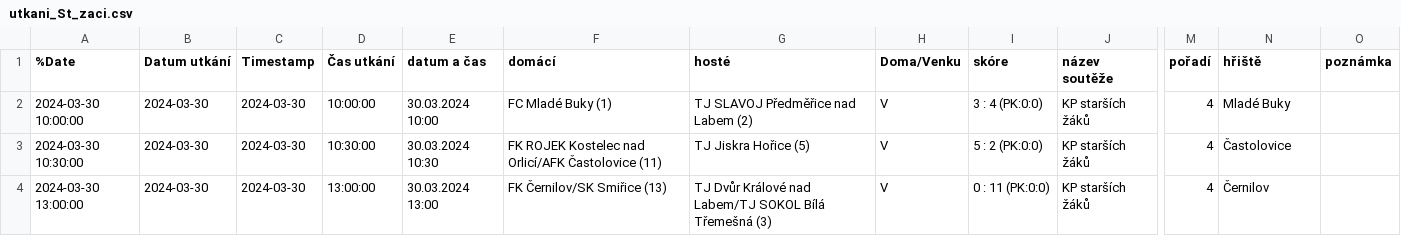
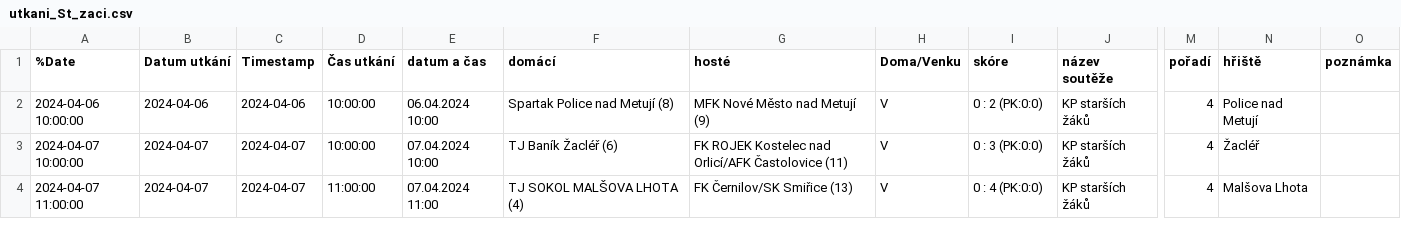
Before and after one commit to MustafaHadzi/bt_matches, a CSV file: utkani_St_zaci.csv, drawn as a sheet; only a part is shown, gaps mark what is left out; the diff covers the shown part only; the diff names each change by its address in the sheet, - before the commit and + after, or states it on an @@ line.

```diff
--- a/utkani_St_zaci.csv
+++ b/utkani_St_zaci.csv
-A2 (%Date): 2024-03-30 10:00:00
+A2 (%Date): 2024-04-06 10:00:00
-B2 (Datum utkání): 2024-03-30
+B2 (Datum utkání): 2024-04-06
-C2 (Timestamp): 2024-03-30
+C2 (Timestamp): 2024-04-06
-E2 (datum a čas): 30.03.2024 10:00
+E2 (datum a čas): 06.04.2024 10:00
-F2 (domácí): FC Mladé Buky (1)
+F2 (domácí): Spartak Police nad Metují (8)
-G2 (hosté): TJ SLAVOJ Předměřice nad Labem (2)
+G2 (hosté): MFK Nové Město nad Metují (9)
-I2 (skóre): 3 : 4 (PK:0:0)
+I2 (skóre): 0 : 2 (PK:0:0)
-N2 (hřiště): Mladé Buky
+N2 (hřiště): Police nad Metují
-A3 (%Date): 2024-03-30 10:30:00
+A3 (%Date): 2024-04-07 10:00:00
-B3:B4 (Datum utkání): 2024-03-30
+B3:B4 (Datum utkání): 2024-04-07
-C3:C4 (Timestamp): 2024-03-30
+C3:C4 (Timestamp): 2024-04-07
-D3 (Čas utkání): 10:30:00
+D3 (Čas utkání): 10:00:00
-E3 (datum a čas): 30.03.2024 10:30
+E3 (datum a čas): 07.04.2024 10:00
-F3 (domácí): FK ROJEK Kostelec nad Orlicí/AFK Častolovice (11)
+F3 (domácí): TJ Baník Žacléř (6)
-G3 (hosté): TJ Jiskra Hořice (5)
+G3 (hosté): FK ROJEK Kostelec nad Orlicí/AFK Častolovice (11)
-I3 (skóre): 5 : 2 (PK:0:0)
+I3 (skóre): 0 : 3 (PK:0:0)
-N3 (hřiště): Častolovice
+N3 (hřiště): Žacléř
-A4 (%Date): 2024-03-30 13:00:00
+A4 (%Date): 2024-04-07 11:00:00
-D4 (Čas utkání): 13:00:00
+D4 (Čas utkání): 11:00:00
-E4 (datum a čas): 30.03.2024 13:00
+E4 (datum a čas): 07.04.2024 11:00
-F4 (domácí): FK Černilov/SK Smiřice (13)
+F4 (domácí): TJ SOKOL MALŠOVA LHOTA (4)
-G4 (hosté): TJ Dvůr Králové nad Labem/TJ SOKOL Bílá Třemešná (3)
+G4 (hosté): FK Černilov/SK Smiřice (13)
-I4 (skóre): 0 : 11 (PK:0:0)
+I4 (skóre): 0 : 4 (PK:0:0)
-N4 (hřiště): Černilov
+N4 (hřiště): Malšova Lhota
```
Also changed, not shown: 1 added row, 1 removed row and 17 edited cells elsewhere in this file.
